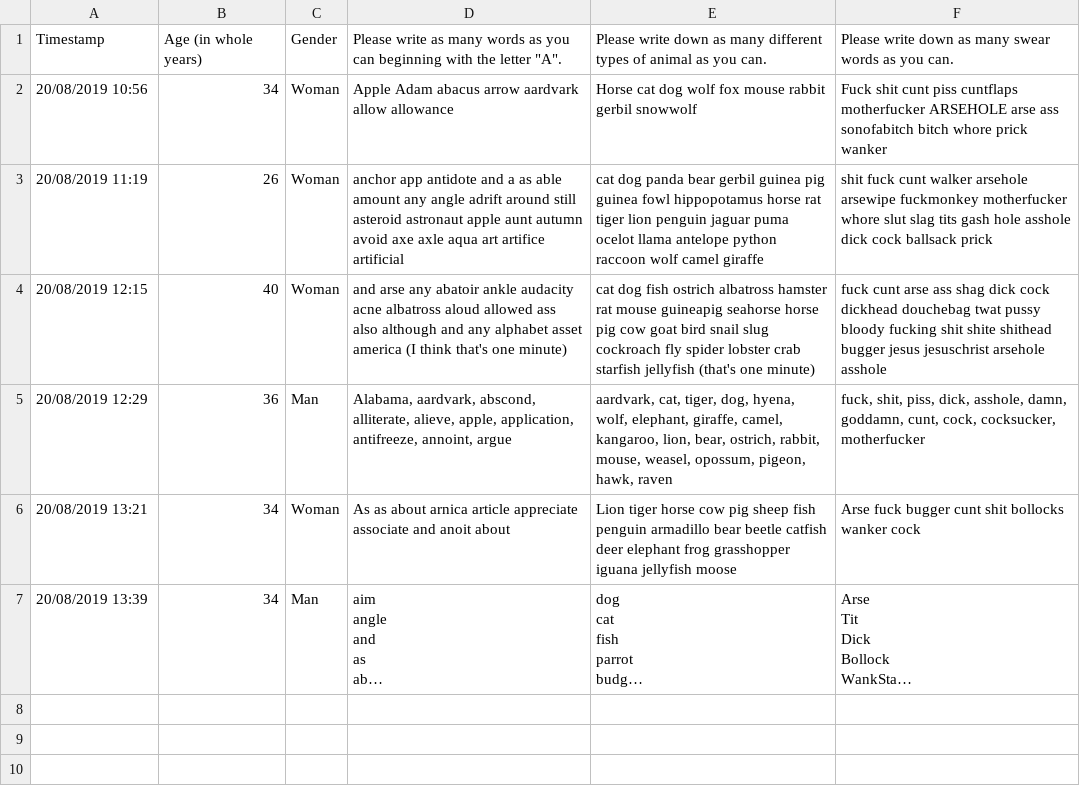
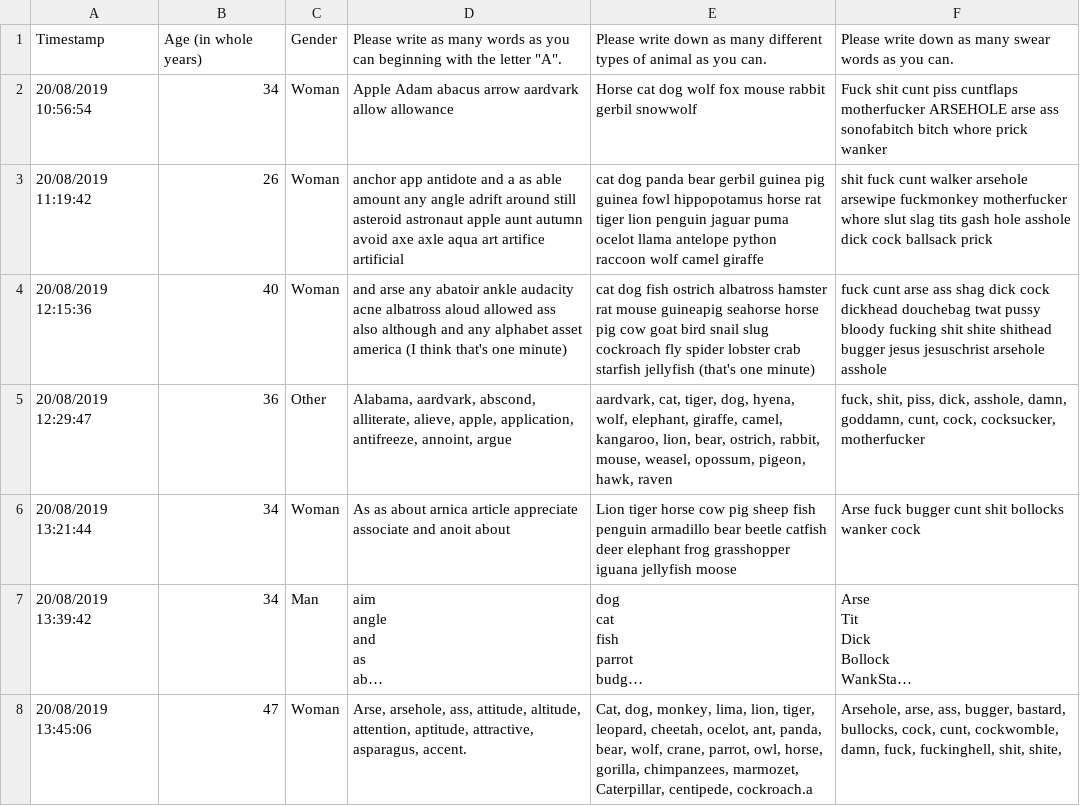
Before and after one commit to emilynordmann/swearing, a CSV file: data.csv, drawn as a sheet; long unchanged cells end in …; the diff names each change by its address in the sheet, - before the commit and + after, or states it on an @@ line.

```diff
--- a/data.csv
+++ b/data.csv
-A2: 20/08/2019 10:56
+A2: 20/08/2019 10:56:54
-A3: 20/08/2019 11:19
+A3: 20/08/2019 11:19:42
-A4: 20/08/2019 12:15
+A4: 20/08/2019 12:15:36
-A5: 20/08/2019 12:29
+A5: 20/08/2019 12:29:47
-C5: Man
+C5: Other
-A6: 20/08/2019 13:21
+A6: 20/08/2019 13:21:44
-A7: 20/08/2019 13:39
+A7: 20/08/2019 13:39:42
+row 8: 20/08/2019 13:45:06 | 47 | Woman | Arse, arsehole, ass, attitude, altitude, attention, aptitude, attractive, asparagus, accent. | Cat, dog, monkey, lima, lion, tiger, leopard, cheetah, ocelot, ant, panda, bear, wolf, crane, parrot, owl, horse, gorilla, chimpanzees, marmozet, Caterpillar, centipede, cockroach.a | Arsehole, arse, ass, bugger, bastard, bullocks, cock, cunt, cockwomble, damn, fuck, fuckinghell, shit, shite,
```
Also changed, not shown: 1 other file.
